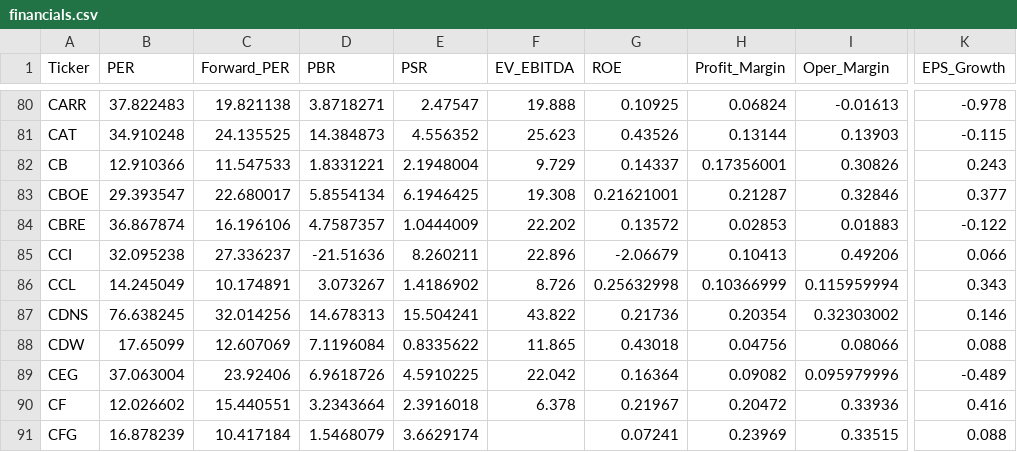
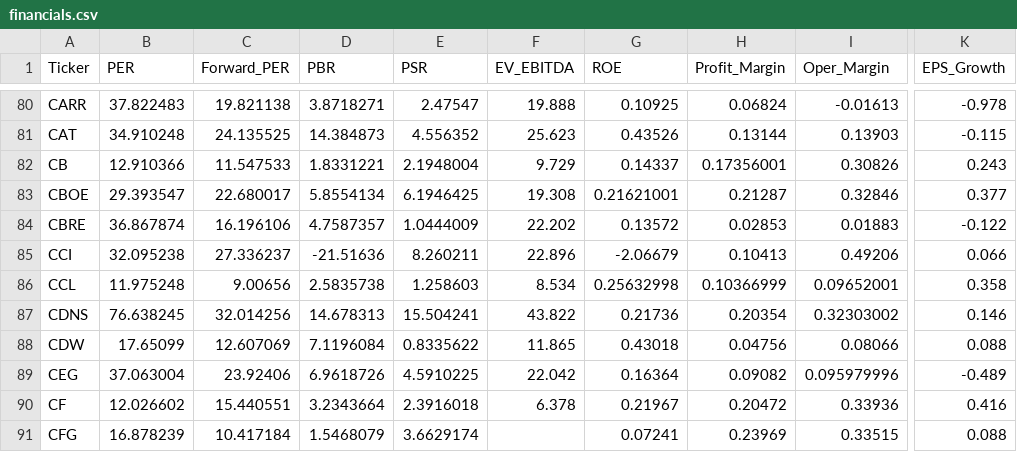
Before and after one commit to parksh9886/naspick, a CSV file: data/financials.csv, drawn as a sheet; only a part is shown, gaps mark what is left out; the diff names each change by its address in the sheet, - before the commit and + after, or states it on an @@ line.

```diff
--- a/data/financials.csv
+++ b/data/financials.csv
-B86 (PER): 14.245049
+B86 (PER): 11.975248
-C86 (Forward_PER): 10.174891
+C86 (Forward_PER): 9.00656
-D86 (PBR): 3.073267
+D86 (PBR): 2.5835738
-E86 (PSR): 1.4186902
+E86 (PSR): 1.258603
-F86 (EV_EBITDA): 8.726
+F86 (EV_EBITDA): 8.534
-I86 (Oper_Margin): 0.115959994
+I86 (Oper_Margin): 0.09652001
-K86 (EPS_Growth): 0.343
+K86 (EPS_Growth): 0.358
```
Also changed, not shown: 7 other files.
